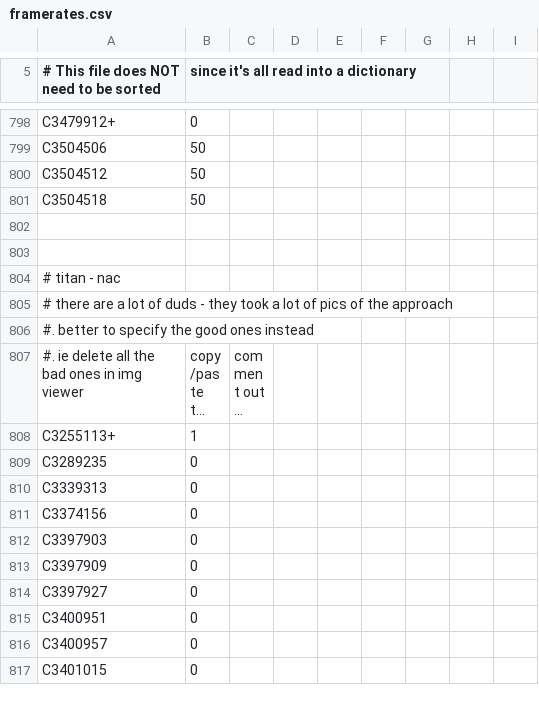
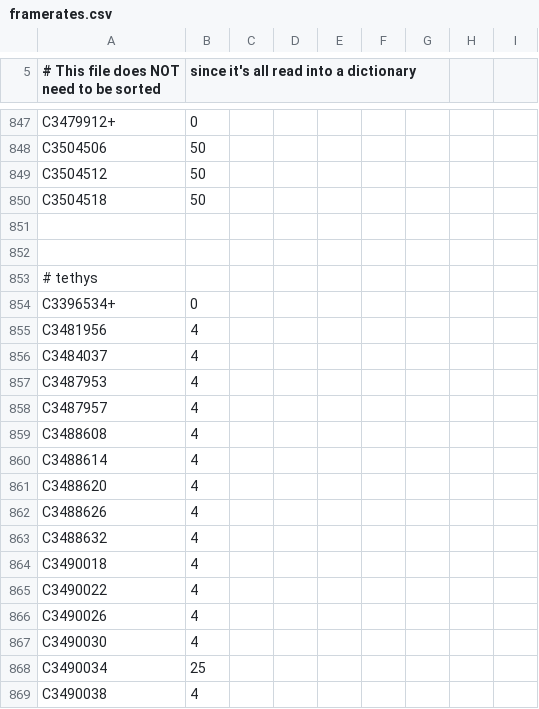
Before and after one commit to bburns/PyVoyager, a CSV file: db/framerates.csv, drawn as a sheet; only a part is shown, gaps mark what is left out; the shorter side is filled out with more unchanged rows; long unchanged cells end in …; the diff covers the shown part only; the diff names each change by its address in the sheet, - before the commit and + after, or states it on an @@ line.

```diff
--- a/db/framerates.csv
+++ b/db/framerates.csv
+row 851: (empty)
+row 852: (empty)
+row 853: # tethys
+row 854: C3396534+ | 0
+row 855: C3481956 | 4
+row 856: C3484037 | 4
+row 857: C3487953 | 4
+row 858: C3487957 | 4
+row 859: C3488608 | 4
+row 860: C3488614 | 4
+row 861: C3488620 | 4
+row 862: C3488626 | 4
+row 863: C3488632 | 4
+row 864: C3490018 | 4
+row 865: C3490022 | 4
+row 866: C3490026 | 4
+row 867: C3490030 | 4
+row 868: C3490034 | 25
+row 869: C3490038 | 4
```
Also changed, not shown: 66 added rows, 7 removed rows and 13 edited cells elsewhere in this file, db/movies.csv, 4 other files.
